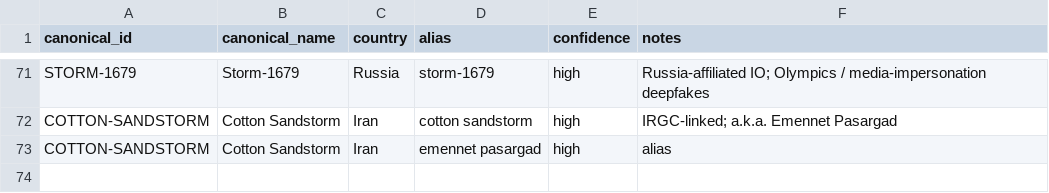
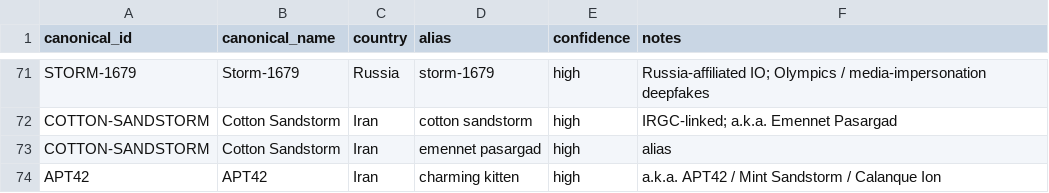
Before and after one commit to dagrano/adversarial_threat_IOCs, a CSV file: analysis/aliases.csv, drawn as a sheet; only a part is shown, gaps mark what is left out.

```diff
--- a/analysis/aliases.csv
+++ b/analysis/aliases.csv
@@ -73 +73,2 @@ COTTON-SANDSTORM,Cotton Sandstorm,Iran,cotton sandstorm,high,"IRGC-linked; a.k.a
 COTTON-SANDSTORM,Cotton Sandstorm,Iran,emennet pasargad,high,alias
+APT42,APT42,Iran,charming kitten,high,"a.k.a. APT42 / Mint Sandstorm / Calanque Ion"
```
Also changed, not shown: 4 other files.
